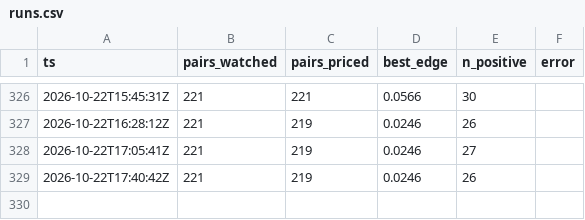
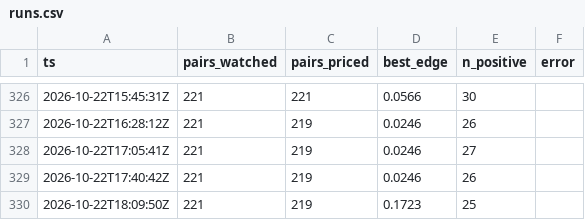
Before and after one commit to midknight-blip/pm-lab, a CSV file: arb/runs.csv, drawn as a sheet; only a part is shown, gaps mark what is left out; the diff names each change by its address in the sheet, - before the commit and + after, or states it on an @@ line.

```diff
--- a/arb/runs.csv
+++ b/arb/runs.csv
+row 330: 2026-10-22T18:09:50Z | 221 | 219 | 0.1723 | 25
```
Also changed, not shown: 3 other files.
